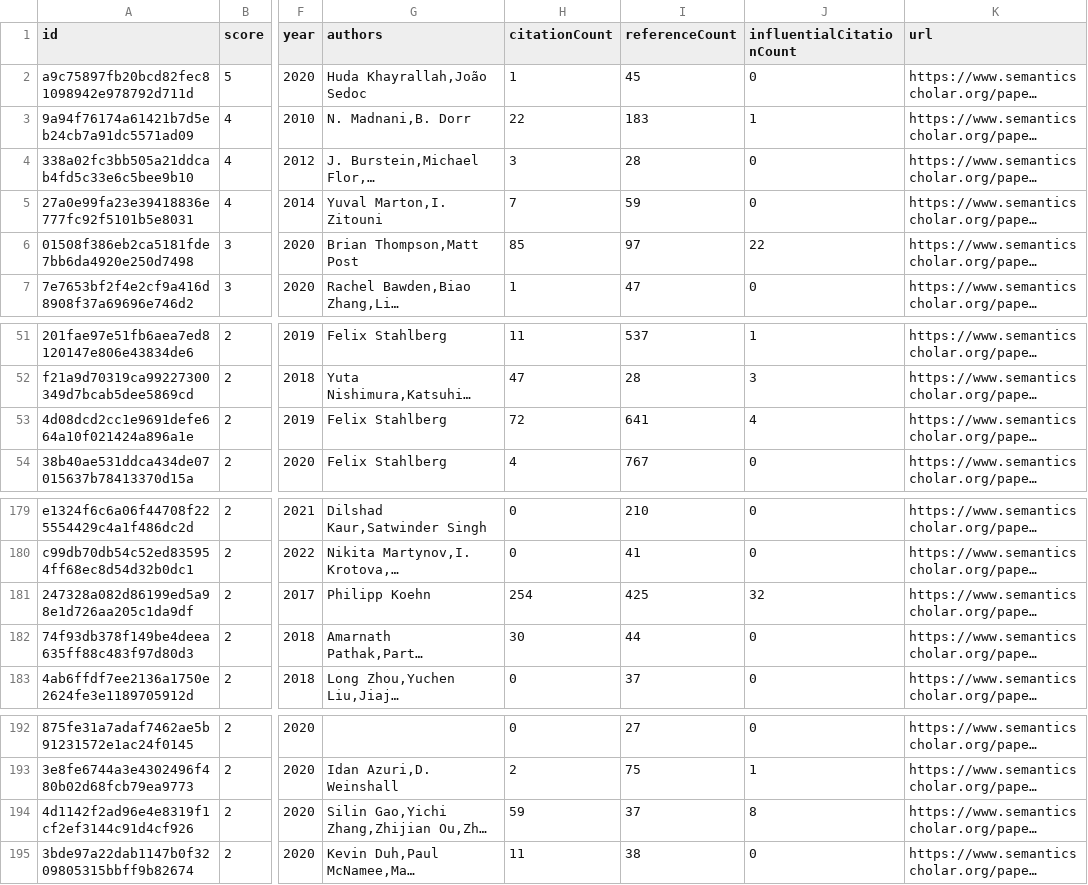
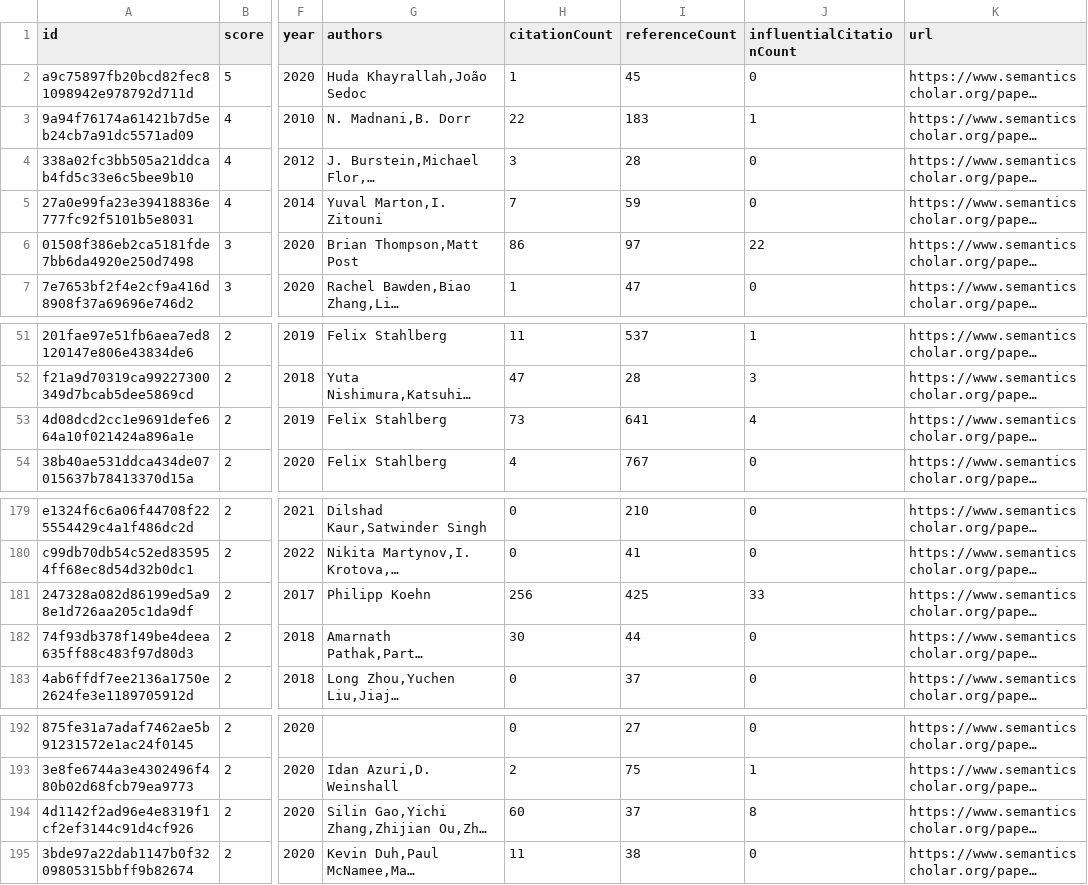
Before and after one commit to avi-jit/SIMOR, a CSV file: data/candidatePapers.csv, drawn as a sheet; only a part is shown, gaps mark what is left out; long unchanged cells end in …; the diff names each change by its address in the sheet, - before the commit and + after, or states it on an @@ line.

```diff
--- a/data/candidatePapers.csv
+++ b/data/candidatePapers.csv
-H6 (citationCount): 85
+H6 (citationCount): 86
-H53 (citationCount): 72
+H53 (citationCount): 73
-H181 (citationCount): 254
+H181 (citationCount): 256
-J181 (influentialCitationCount): 32
+J181 (influentialCitationCount): 33
-H194 (citationCount): 59
+H194 (citationCount): 60
```
Also changed, not shown: 2 other files.
